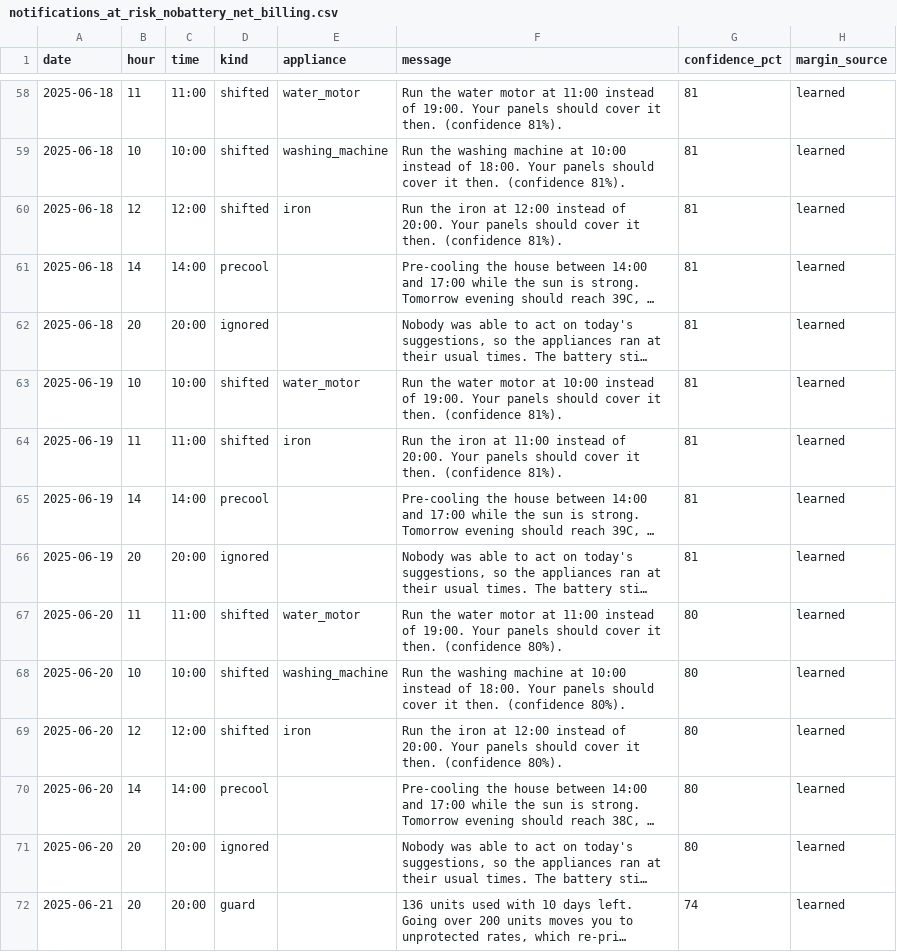
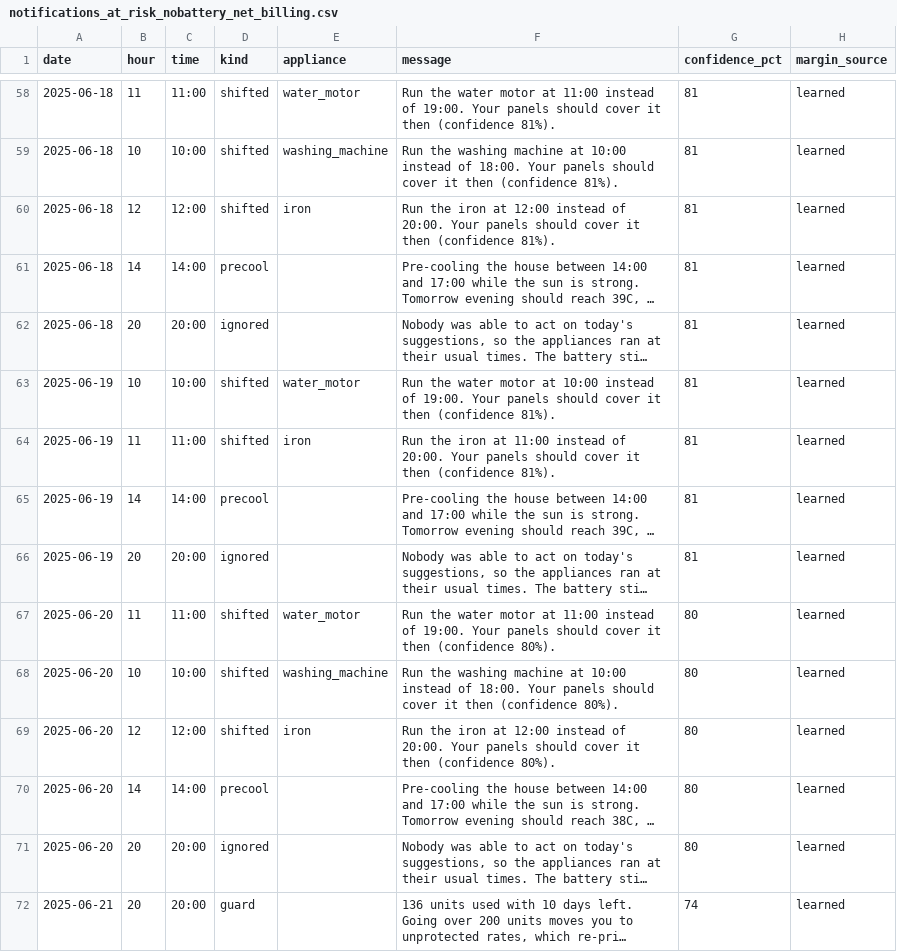
Before and after one commit to bismahjavedhussain/SolarHomeAgent, a CSV file: results/notifications_at_risk_nobattery_net_billing.csv, drawn as a sheet; only a part is shown, gaps mark what is left out; long unchanged cells end in …; the diff covers the shown part only; the diff names each change by its address in the sheet, - before the commit and + after, or states it on an @@ line.

```diff
--- a/results/notifications_at_risk_nobattery_net_billing.csv
+++ b/results/notifications_at_risk_nobattery_net_billing.csv
-F58 (message): …cover it then. (confidence 81%).
+F58 (message): …cover it then (confidence 81%).
-F59 (message): …cover it then. (confidence 81%).
+F59 (message): …cover it then (confidence 81%).
-F60 (message): …cover it then. (confidence 81%).
+F60 (message): …cover it then (confidence 81%).
-F63 (message): …cover it then. (confidence 81%).
+F63 (message): …cover it then (confidence 81%).
-F64 (message): …cover it then. (confidence 81%).
+F64 (message): …cover it then (confidence 81%).
-F67 (message): …cover it then. (confidence 80%).
+F67 (message): …cover it then (confidence 80%).
-F68 (message): …cover it then. (confidence 80%).
+F68 (message): …cover it then (confidence 80%).
-F69 (message): …cover it then. (confidence 80%).
+F69 (message): …cover it then (confidence 80%).
```
Also changed, not shown: 67 edited cells elsewhere in this file, results/notifications_at_risk_battery_net_billing.csv, results/notifications_at_risk_battery_net_metering.csv, 17 other files.
